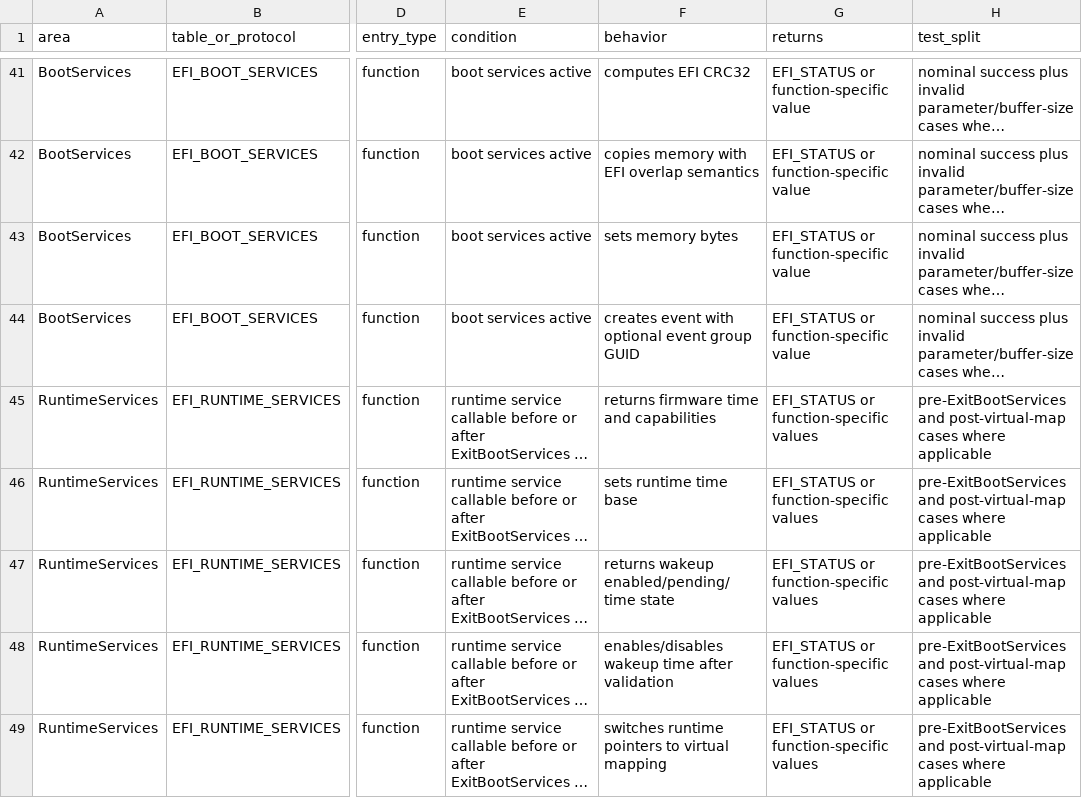
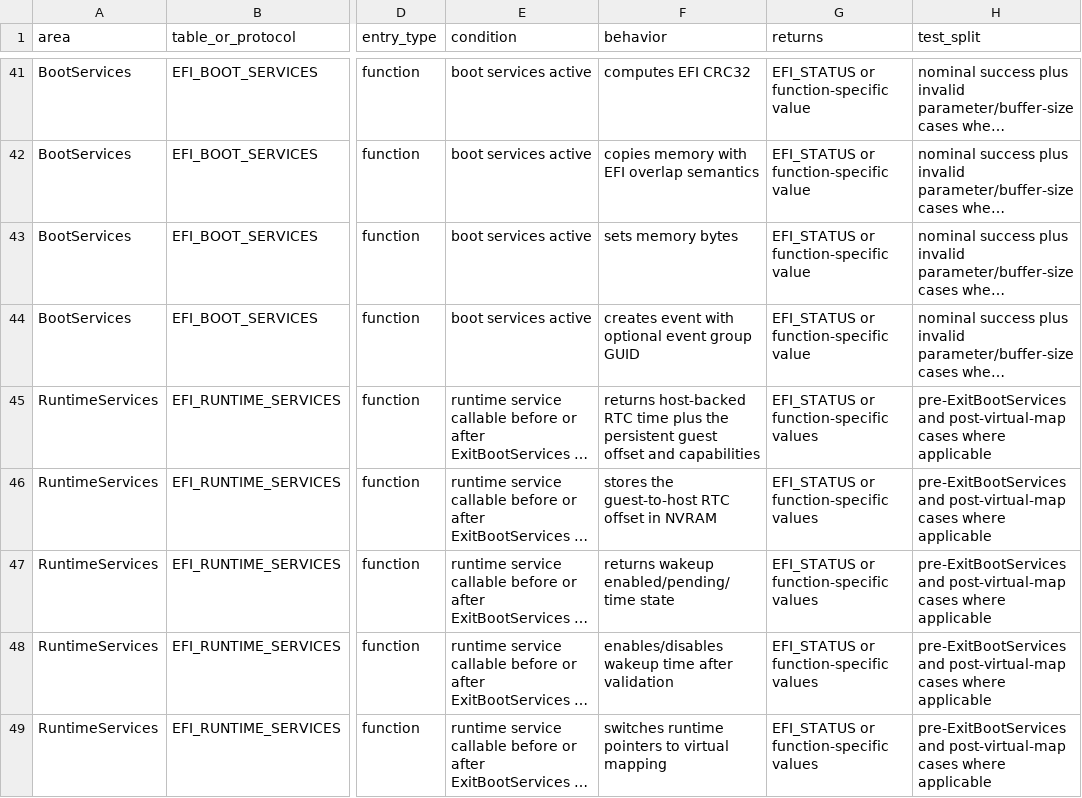
Before and after one commit to GenSayer/qemu-system-ia64, a CSV file: docs/ia64/implemented-efi.csv, drawn as a sheet; only a part is shown, gaps mark what is left out; long unchanged cells end in …; the diff names each change by its address in the sheet, - before the commit and + after, or states it on an @@ line.

Commit message:
Fix EFI/ACPI time handling and interruptions, add RTC MMIO and corresponding tests

```diff
--- a/docs/ia64/implemented-efi.csv
+++ b/docs/ia64/implemented-efi.csv
-F45 (behavior): returns firmware time and capabilities
+F45 (behavior): returns host-backed RTC time plus the persistent guest offset and capabilities
-F46 (behavior): sets runtime time base
+F46 (behavior): stores the guest-to-host RTC offset in NVRAM
```
Also changed, not shown: docs/ia64/implemented-acpi.csv, 6 other files.
